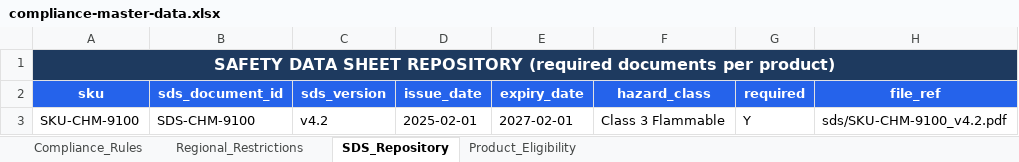
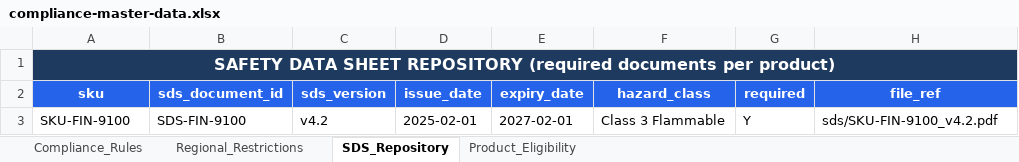
Before and after one commit to sanjayk-ey/pofullfilmentpoc, an Excel workbook: mock-data/compliance-master-data.xlsx, sheet SDS_Repository, drawn as a sheet; values as stored, in another font and other column widths than the file's, no borders; the diff names each change by its address in the sheet, - before the commit and + after, or states it on an @@ line.

```diff
--- a/mock-data/compliance-master-data.xlsx (sheet SDS_Repository)
+++ b/mock-data/compliance-master-data.xlsx (sheet SDS_Repository)
-A3 (sku): SKU-CHM-9100
+A3 (sku): SKU-FIN-9100
-B3 (sds_document_id): SDS-CHM-9100
+B3 (sds_document_id): SDS-FIN-9100
-H3 (file_ref): sds/SKU-CHM-9100_v4.2.pdf
+H3 (file_ref): sds/SKU-FIN-9100_v4.2.pdf
```
Also changed, not shown: sheet Compliance_Rules, sheet Regional_Restrictions, sheet Product_Eligibility, mock-data/budget-master-data.xlsx, mock-data/credit-master-data.xlsx, 50 other files.
